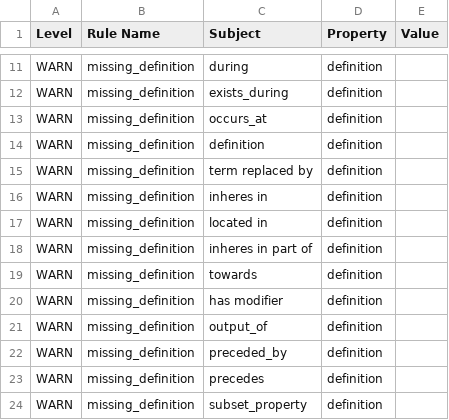
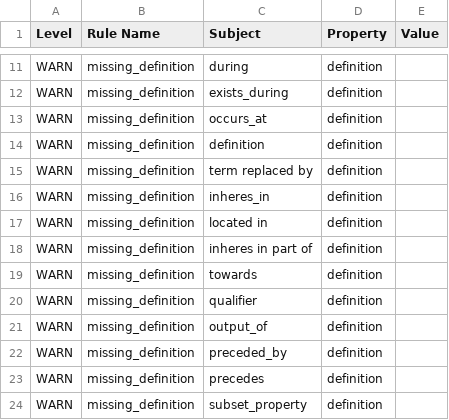
Before and after one commit to pombase/fypo, a TSV file: src/ontology/reports/fypo-edit.obo-obo-report.tsv, drawn as a sheet; only a part is shown, gaps mark what is left out.

```diff
--- a/src/ontology/reports/fypo-edit.obo-obo-report.tsv
+++ b/src/ontology/reports/fypo-edit.obo-obo-report.tsv
@@ -15,3 +15,3 @@ WARN	missing_definition	definition	definition
 WARN	missing_definition	term replaced by	definition	
-WARN	missing_definition	inheres in	definition	
+WARN	missing_definition	inheres_in	definition	
 WARN	missing_definition	located in	definition	
@@ -19,3 +19,3 @@ WARN	missing_definition	inheres in part of	definition
 WARN	missing_definition	towards	definition	
-WARN	missing_definition	has modifier	definition	
+WARN	missing_definition	qualifier	definition	
 WARN	missing_definition	output_of	definition	
```
Also changed, not shown: reports/fypo-edit.obo-obo-report.tsv, src/templates/bulk_synonyms.tsv, 53 other files.
